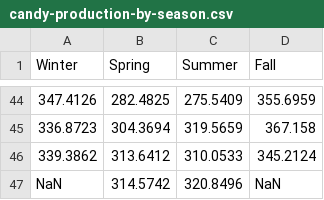
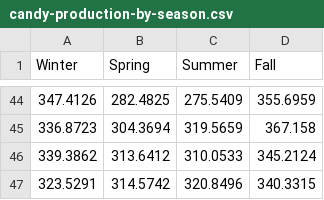
Before and after one commit to rickborn/TAD2017, a CSV file: Last class/candy-production-by-season.csv, drawn as a sheet; only a part is shown, gaps mark what is left out.

Commit message:
RTB: updating Last Class materials

```diff
--- a/Last class/candy-production-by-season.csv
+++ b/Last class/candy-production-by-season.csv
@@ -46,2 +46,2 @@ Winter,Spring,Summer,Fall
 339.3862,313.6412,310.0533,345.2124
-NaN,314.5742,320.8496,NaN
+323.5291,314.5742,320.8496,340.3315
```
Also changed, not shown: 10 other files.
